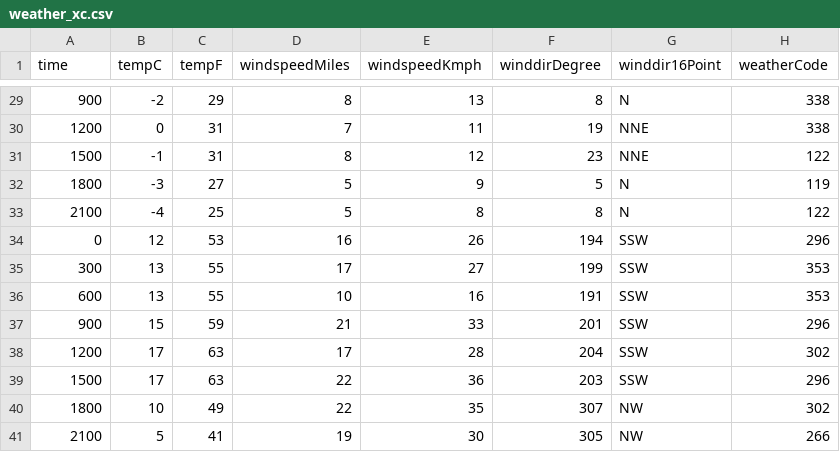
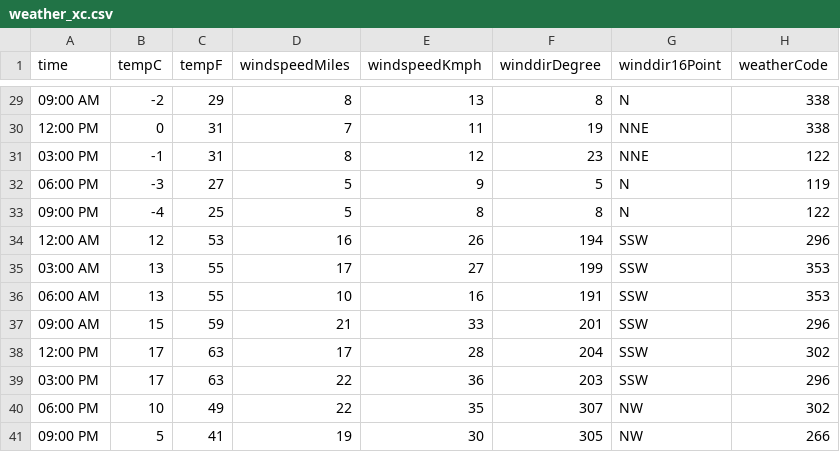
Before and after one commit to JudeM385/group26, a CSV file: weather_xc.csv, drawn as a sheet; only a part is shown, gaps mark what is left out; the diff covers the shown part only; the diff names each change by its address in the sheet, - before the commit and + after, or states it on an @@ line.

Commit message:
Updated time variable and comments

```diff
--- a/weather_xc.csv
+++ b/weather_xc.csv
-A29 (time): 900
+A29 (time): 09:00 AM
-A30 (time): 1200
+A30 (time): 12:00 PM
-A31 (time): 1500
+A31 (time): 03:00 PM
-A32 (time): 1800
+A32 (time): 06:00 PM
-A33 (time): 2100
+A33 (time): 09:00 PM
-A34 (time): 0
+A34 (time): 12:00 AM
-A35 (time): 300
+A35 (time): 03:00 AM
-A36 (time): 600
+A36 (time): 06:00 AM
-A37 (time): 900
+A37 (time): 09:00 AM
-A38 (time): 1200
+A38 (time): 12:00 PM
-A39 (time): 1500
+A39 (time): 03:00 PM
-A40 (time): 1800
+A40 (time): 06:00 PM
-A41 (time): 2100
+A41 (time): 09:00 PM
```
Also changed, not shown: 27 edited cells elsewhere in this file, 1 other file.
